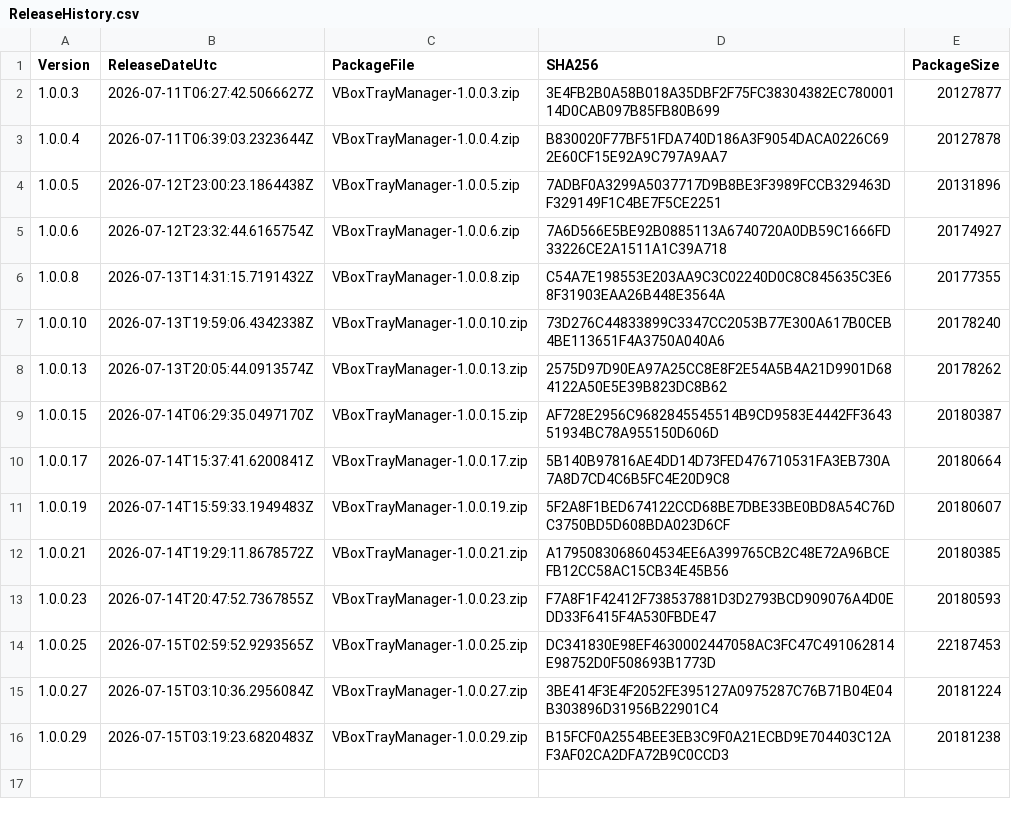
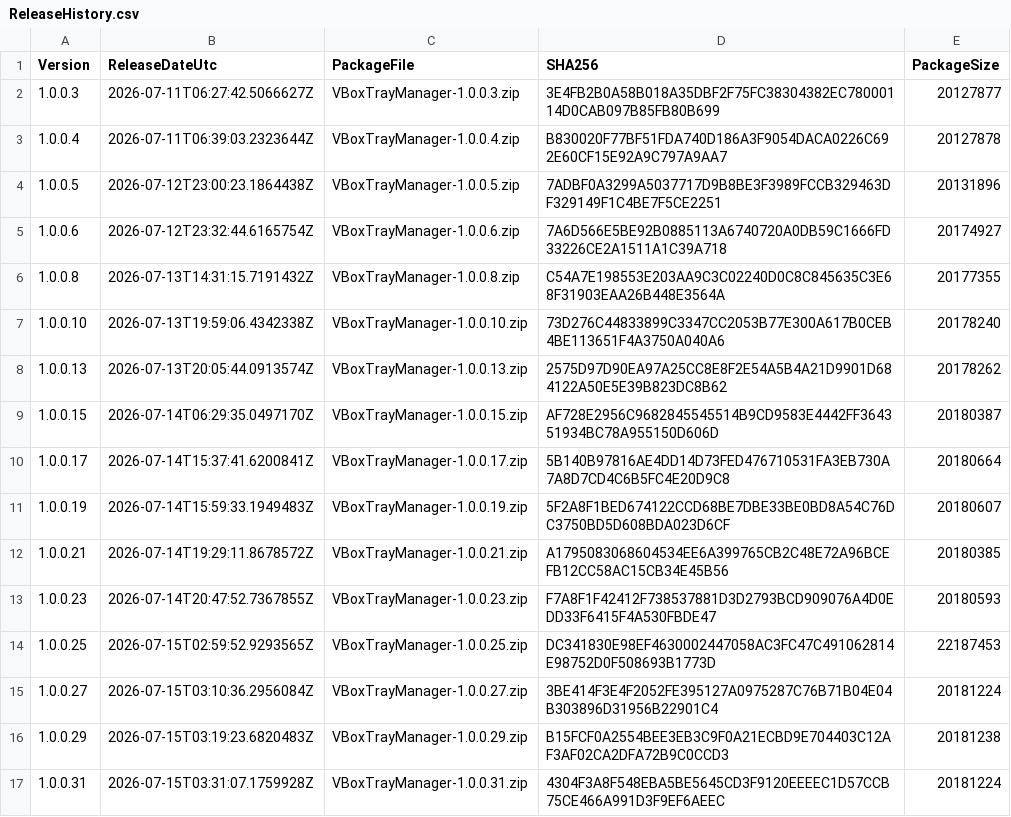
Before and after one commit to baidhani/VBoxTrayManager-Releases, a CSV file: ReleaseHistory.csv, drawn as a sheet.

Commit message:
Release 1.0.0.31

```diff
--- a/ReleaseHistory.csv
+++ b/ReleaseHistory.csv
@@ -16 +16,2 @@ Version,ReleaseDateUtc,PackageFile,SHA256,PackageSize
 "1.0.0.29","2026-07-15T03:19:23.6820483Z","VBoxTrayManager-1.0.0.29.zip","B15FCF0A2554BEE3EB3C9F0A21ECBD9E704403C12AF3AF02CA2DFA72B9C0CCD3","20181238"
+"1.0.0.31","2026-07-15T03:31:07.1759928Z","VBoxTrayManager-1.0.0.31.zip","4304F3A8F548EBA5BE5645CD3F9120EEEEC1D57CCB75CE466A991D3F9EF6AEEC","20181224"
```
Also changed, not shown: 4 other files.
